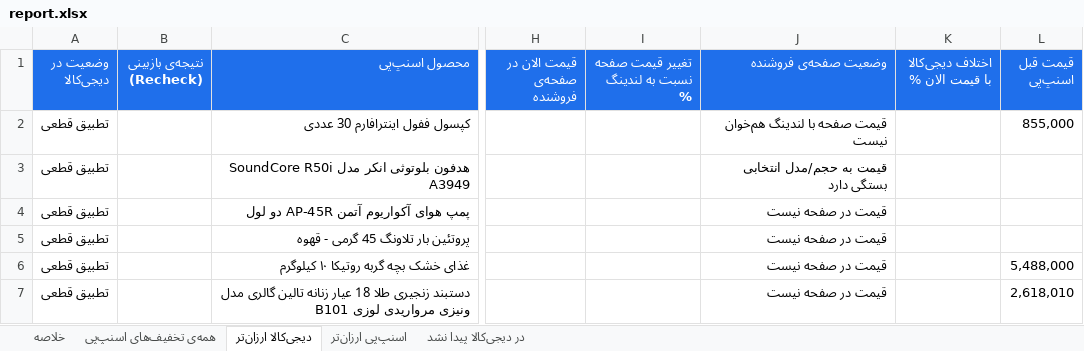
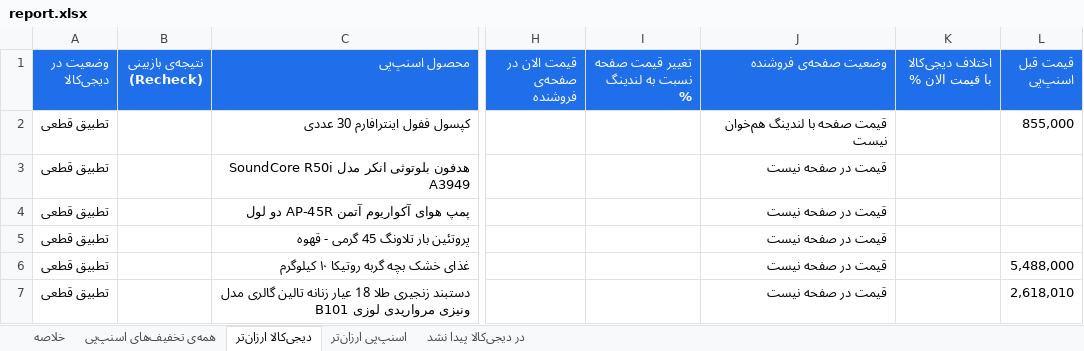
Before and after one commit to Ehsan-Moeininejad/snapppay-vs-digikala, an Excel workbook: data/report.xlsx, sheet دیجی‌کالا ارزان‌تر, drawn as a sheet; only a part is shown, gaps mark what is left out; values as stored, in another font and other column widths than the file's, no borders; the diff covers the shown part only; the diff names each change by its address in the sheet, - before the commit and + after, or states it on an @@ line.

```diff
--- a/data/report.xlsx (sheet دیجی‌کالا ارزان‌تر)
+++ b/data/report.xlsx (sheet دیجی‌کالا ارزان‌تر)
-J3 (وضعیت صفحه‌ی فروشنده): قیمت به حجم/مدل انتخابی بستگی دارد
+J3 (وضعیت صفحه‌ی فروشنده): قیمت در صفحه نیست
```
Also changed, not shown: 1 added row and 7 edited cells elsewhere in this sheet, sheet همه‌ی تخفیف‌های اسنپ‌پی, sheet اسنپ‌پی ارزان‌تر, sheet در دیجی‌کالا پیدا نشد, sheet خلاصه, 5 other files.
